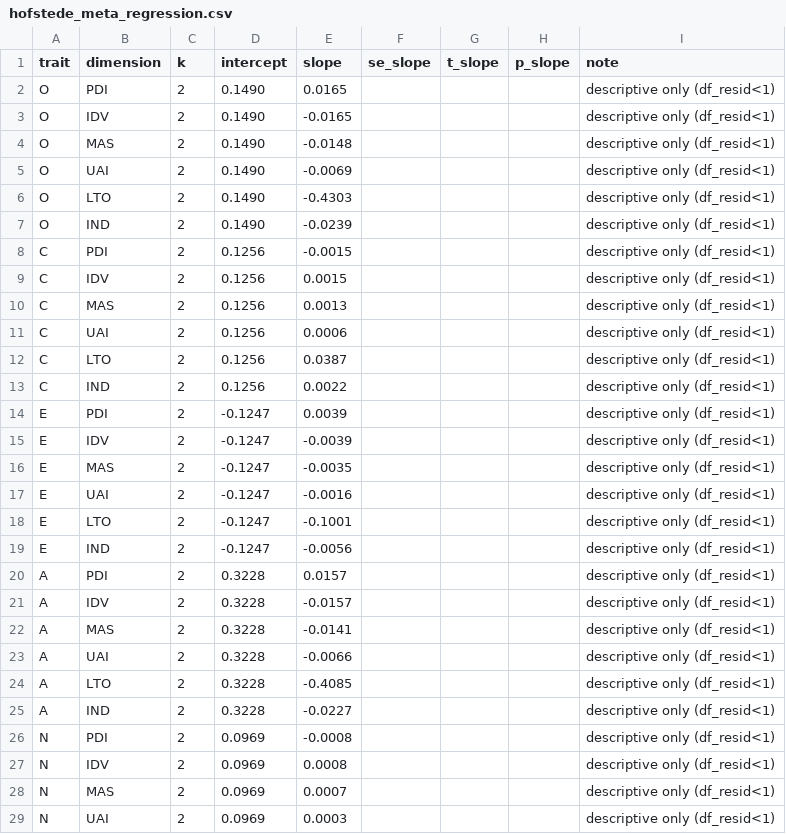
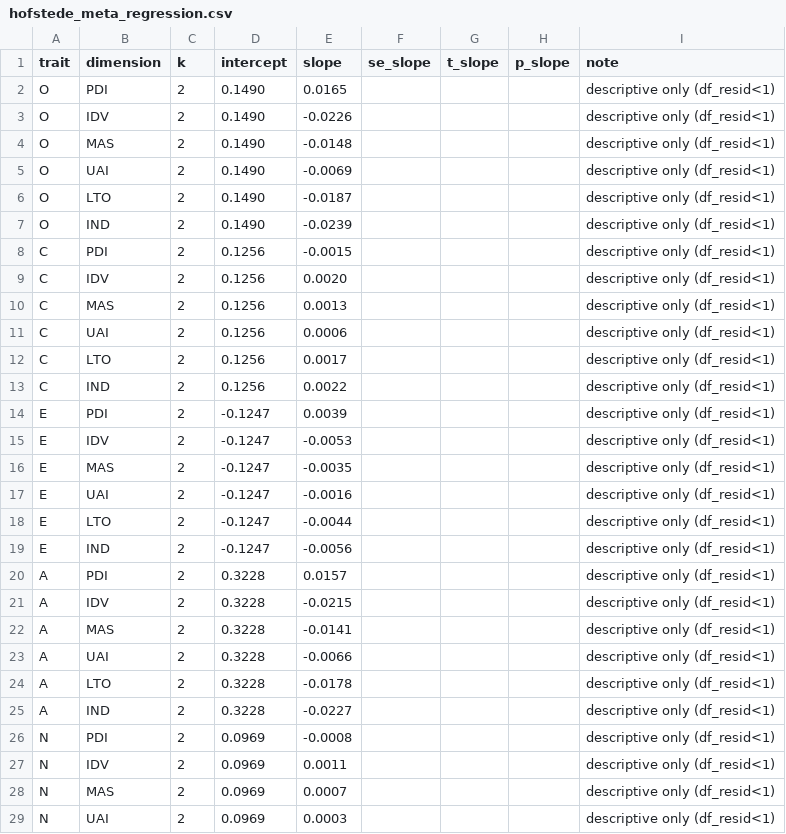
Before and after one commit to etoki/paper, a CSV file: metaanalysis/conference_submissions/iceel/results/hofstede_meta_regression.csv, drawn as a sheet; only a part is shown; the diff covers the shown part only.

```diff
--- a/metaanalysis/conference_submissions/iceel/results/hofstede_meta_regression.csv
+++ b/metaanalysis/conference_submissions/iceel/results/hofstede_meta_regression.csv
@@ -2,27 +2,27 @@ trait,dimension,k,intercept,slope,se_slope,t_slope,p_slope,note
 O,PDI,2,0.1490,0.0165,,,,descriptive only (df_resid<1)
-O,IDV,2,0.1490,-0.0165,,,,descriptive only (df_resid<1)
+O,IDV,2,0.1490,-0.0226,,,,descriptive only (df_resid<1)
 O,MAS,2,0.1490,-0.0148,,,,descriptive only (df_resid<1)
 O,UAI,2,0.1490,-0.0069,,,,descriptive only (df_resid<1)
-O,LTO,2,0.1490,-0.4303,,,,descriptive only (df_resid<1)
+O,LTO,2,0.1490,-0.0187,,,,descriptive only (df_resid<1)
 O,IND,2,0.1490,-0.0239,,,,descriptive only (df_resid<1)
 C,PDI,2,0.1256,-0.0015,,,,descriptive only (df_resid<1)
-C,IDV,2,0.1256,0.0015,,,,descriptive only (df_resid<1)
+C,IDV,2,0.1256,0.0020,,,,descriptive only (df_resid<1)
 C,MAS,2,0.1256,0.0013,,,,descriptive only (df_resid<1)
 C,UAI,2,0.1256,0.0006,,,,descriptive only (df_resid<1)
-C,LTO,2,0.1256,0.0387,,,,descriptive only (df_resid<1)
+C,LTO,2,0.1256,0.0017,,,,descriptive only (df_resid<1)
 C,IND,2,0.1256,0.0022,,,,descriptive only (df_resid<1)
 E,PDI,2,-0.1247,0.0039,,,,descriptive only (df_resid<1)
-E,IDV,2,-0.1247,-0.0039,,,,descriptive only (df_resid<1)
+E,IDV,2,-0.1247,-0.0053,,,,descriptive only (df_resid<1)
 E,MAS,2,-0.1247,-0.0035,,,,descriptive only (df_resid<1)
 E,UAI,2,-0.1247,-0.0016,,,,descriptive only (df_resid<1)
-E,LTO,2,-0.1247,-0.1001,,,,descriptive only (df_resid<1)
+E,LTO,2,-0.1247,-0.0044,,,,descriptive only (df_resid<1)
 E,IND,2,-0.1247,-0.0056,,,,descriptive only (df_resid<1)
 A,PDI,2,0.3228,0.0157,,,,descriptive only (df_resid<1)
-A,IDV,2,0.3228,-0.0157,,,,descriptive only (df_resid<1)
+A,IDV,2,0.3228,-0.0215,,,,descriptive only (df_resid<1)
 A,MAS,2,0.3228,-0.0141,,,,descriptive only (df_resid<1)
 A,UAI,2,0.3228,-0.0066,,,,descriptive only (df_resid<1)
-A,LTO,2,0.3228,-0.4085,,,,descriptive only (df_resid<1)
+A,LTO,2,0.3228,-0.0178,,,,descriptive only (df_resid<1)
 A,IND,2,0.3228,-0.0227,,,,descriptive only (df_resid<1)
 N,PDI,2,0.0969,-0.0008,,,,descriptive only (df_resid<1)
-N,IDV,2,0.0969,0.0008,,,,descriptive only (df_resid<1)
+N,IDV,2,0.0969,0.0011,,,,descriptive only (df_resid<1)
 N,MAS,2,0.0969,0.0007,,,,descriptive only (df_resid<1)
```
Also changed, not shown: 1 edited cell elsewhere in this file, 6 other files.
